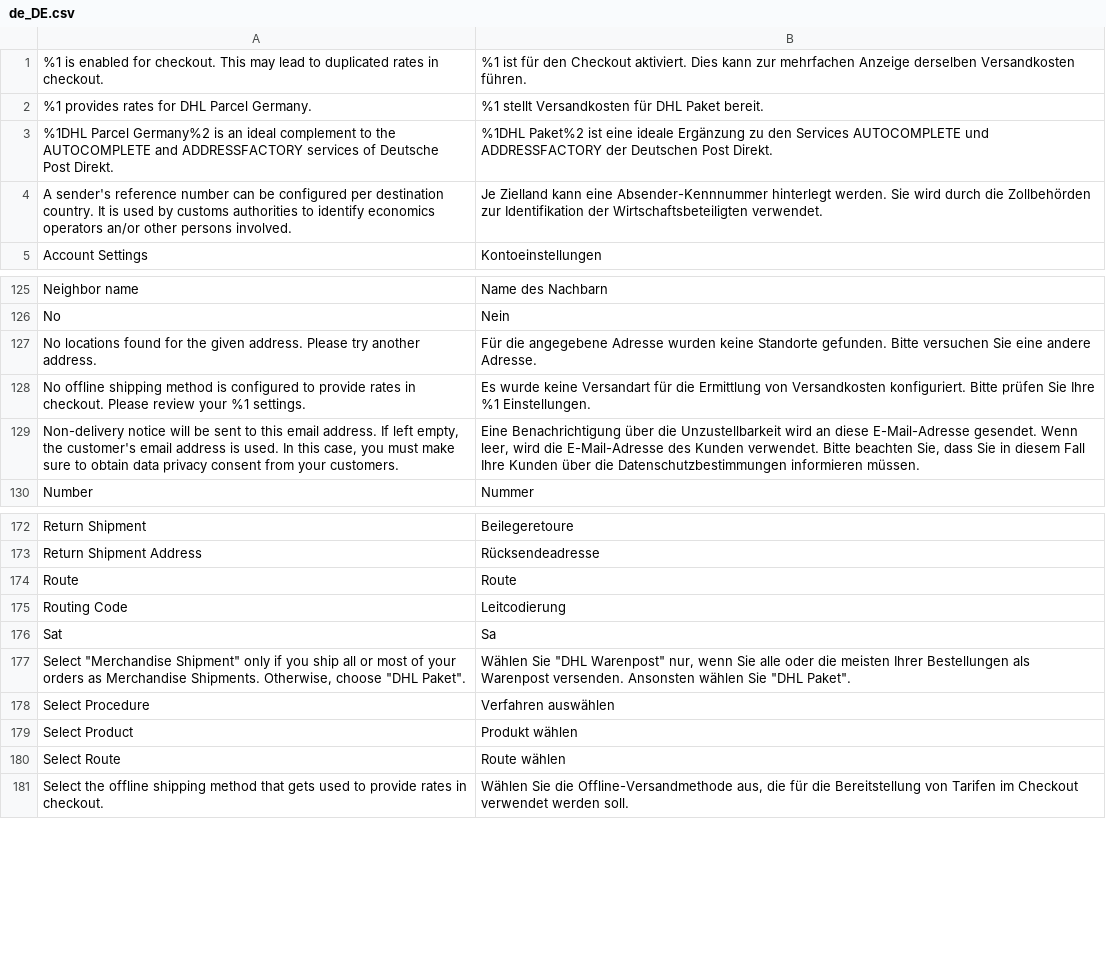
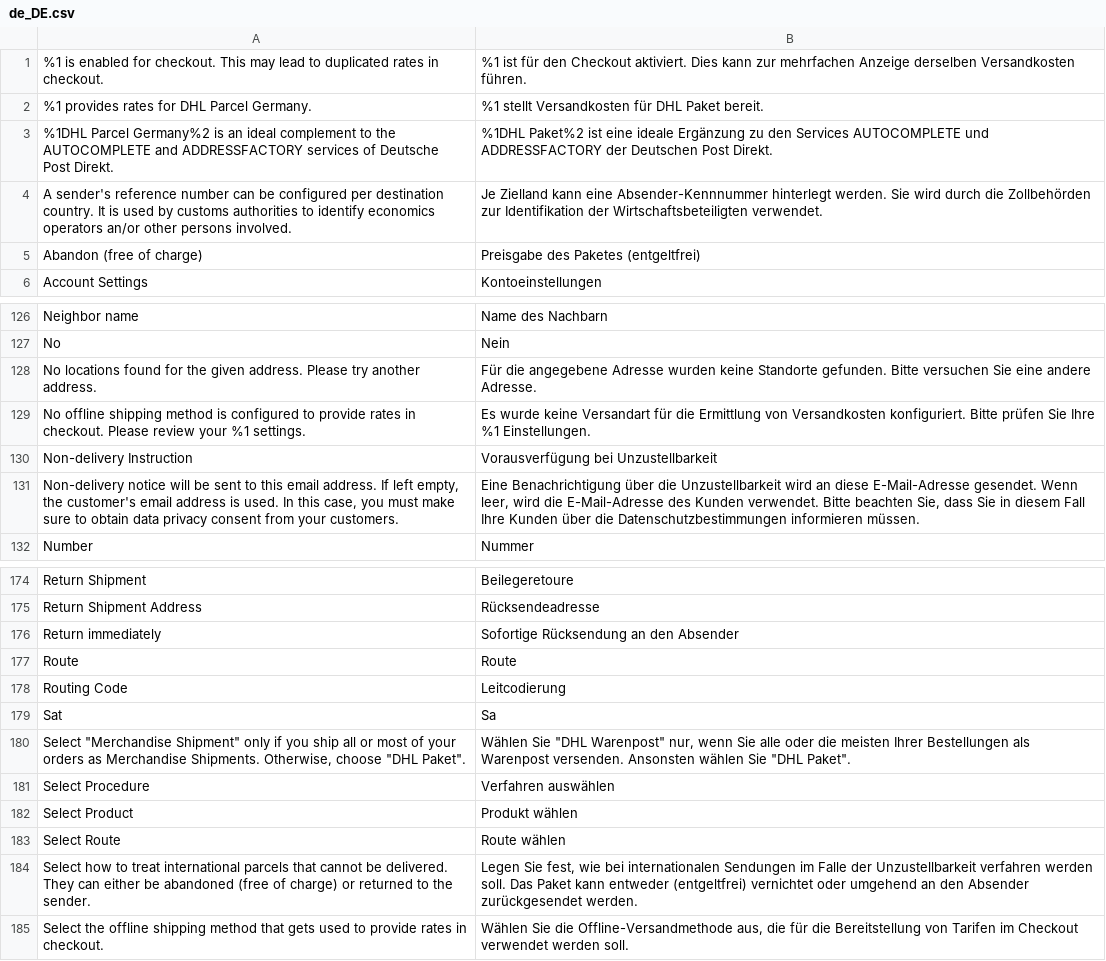
Before and after one commit to netresearch/dhl-module-carrier-paket, a CSV file: i18n/de_DE.csv, drawn as a sheet; only a part is shown, gaps mark what is left out; the diff names each change by its address in the sheet, - before the commit and + after, or states it on an @@ line.

```diff
--- a/i18n/de_DE.csv
+++ b/i18n/de_DE.csv
+row 5: Abandon (free of charge) | Preisgabe des Paketes (entgeltfrei)
+row 130: Non-delivery Instruction | Vorausverfügung bei Unzustellbarkeit
+row 176: Return immediately | Sofortige Rücksendung an den Absender
+row 184: Select how to treat international parcels that cannot be delivered. They can either be abandoned (free of charge) or returned to the sender. | Legen Sie fest, wie bei internationalen Sendungen im Falle der Unzustellbarkeit verfahren werden soll. Das Paket kann entweder (entgeltfrei) vernichtet oder umgehend an den Absender zurückgesendet werden.
```
Also changed, not shown: i18n/en_US.csv, 9 other files.
